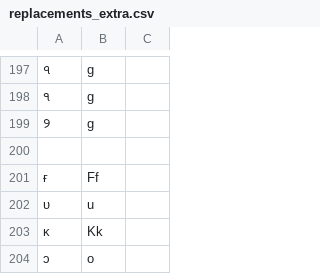
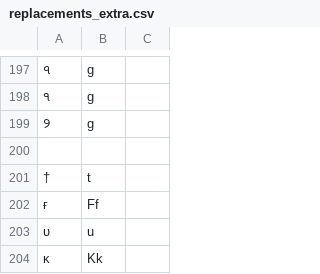
Before and after one commit to finnbear/rustrict, a CSV file: src/replacements_extra.csv, drawn as a sheet; only a part is shown, gaps mark what is left out; the shorter side is filled out with more unchanged rows; the diff names each change by its address in the sheet, - before the commit and + after, or states it on an @@ line.

```diff
--- a/src/replacements_extra.csv
+++ b/src/replacements_extra.csv
+row 201: † | t
```
Also changed, not shown: src/profanity.csv, src/replacements.csv.
